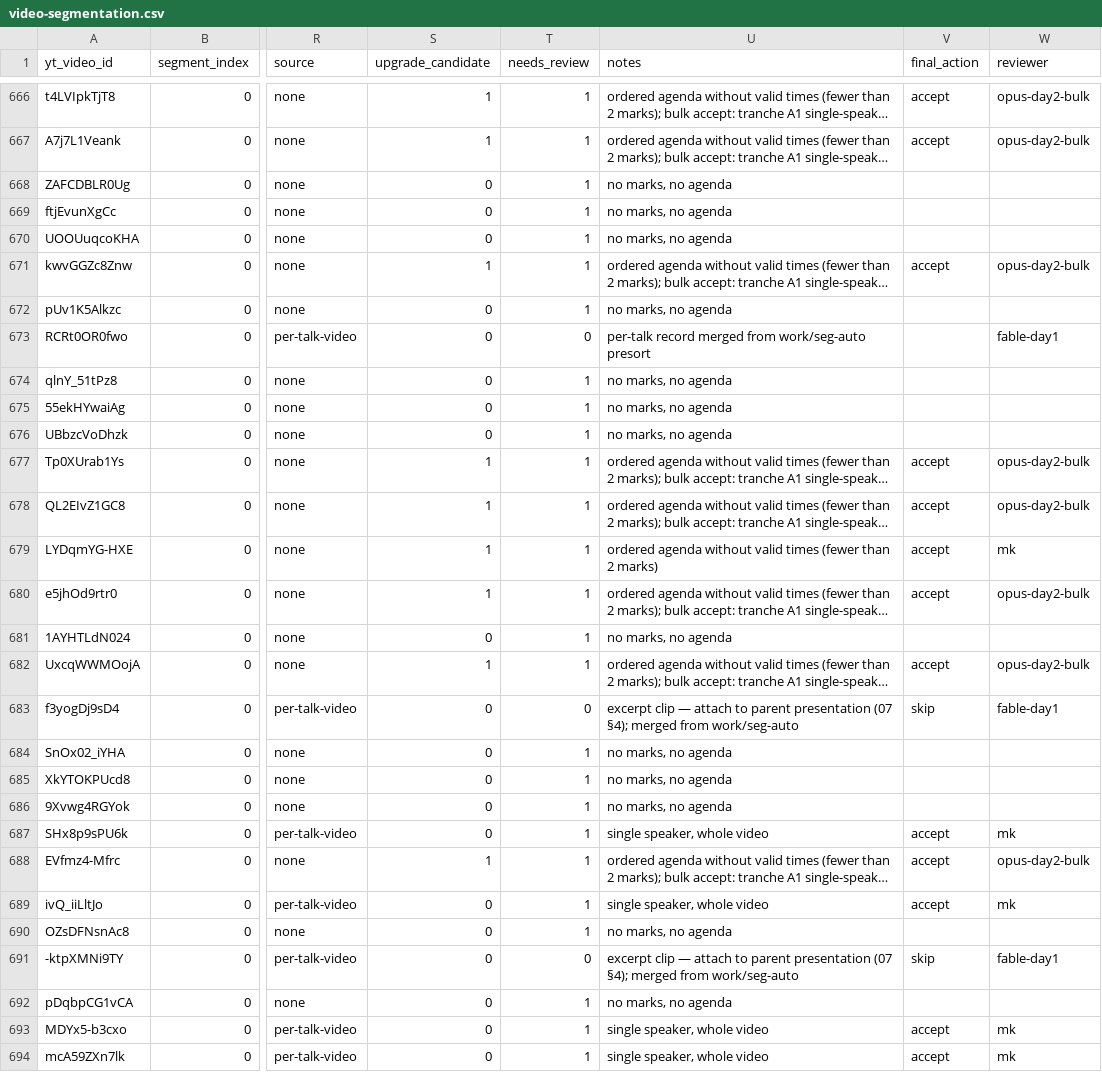
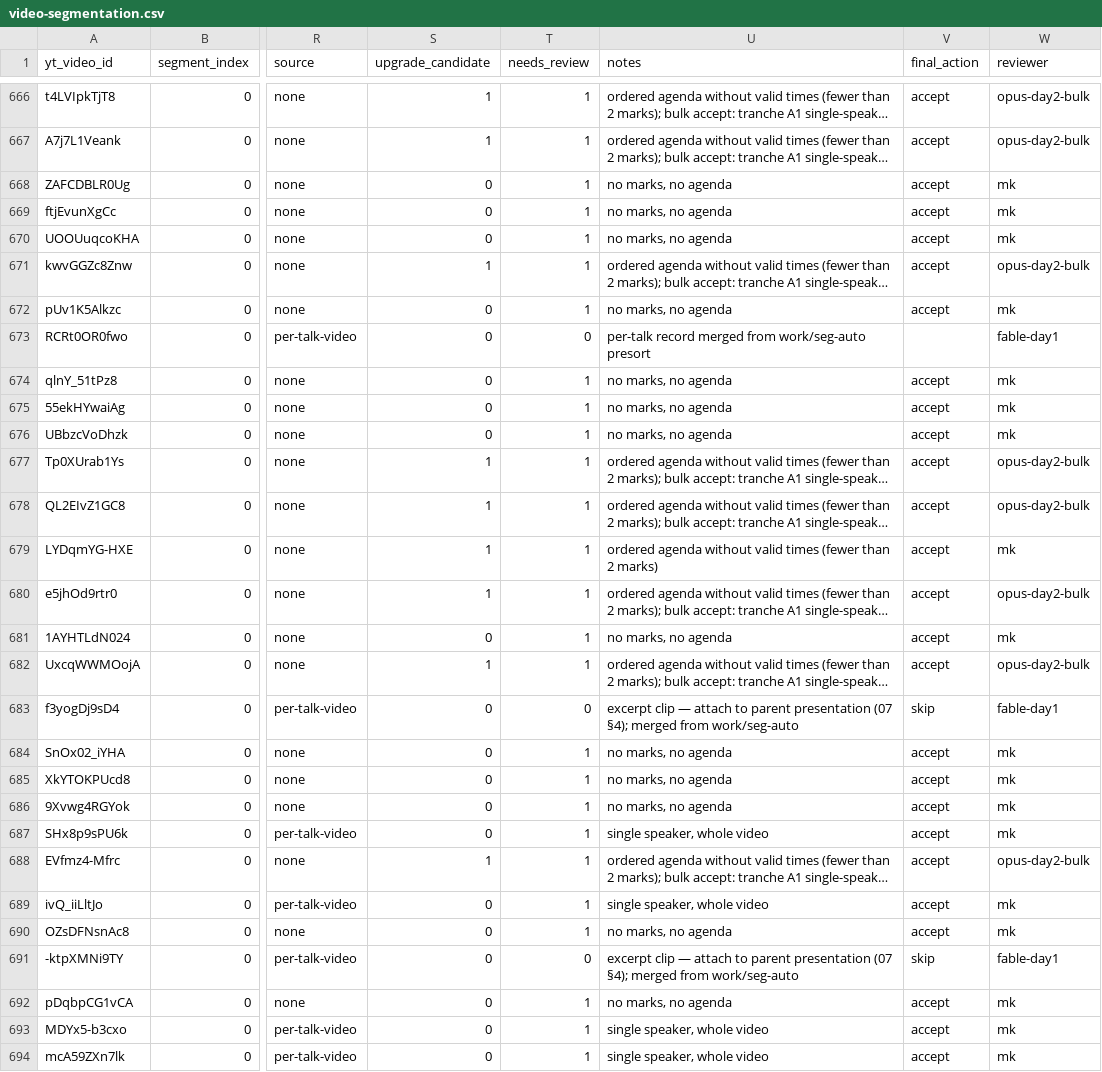
Before and after one commit to motokikasai/si-documentation-overhaul-2026, a CSV file: sessions/2026-07-17-migration-tooling/incoming/video-segmentation.csv, drawn as a sheet; only a part is shown, gaps mark what is left out; long unchanged cells end in …; the diff covers the shown part only; the diff names each change by its address in the sheet, - before the commit and + after, or states it on an @@ line.

```diff
--- a/sessions/2026-07-17-migration-tooling/incoming/video-segmentation.csv
+++ b/sessions/2026-07-17-migration-tooling/incoming/video-segmentation.csv
-V668:V670 (final_action): (empty)
+V668:V670 (final_action): accept
-W668:W670 (reviewer): (empty)
+W668:W670 (reviewer): mk
-V672 (final_action): (empty)
+V672 (final_action): accept
-W672 (reviewer): (empty)
+W672 (reviewer): mk
-V674:V676 (final_action): (empty)
+V674:V676 (final_action): accept
-W674:W676 (reviewer): (empty)
+W674:W676 (reviewer): mk
-V681 (final_action): (empty)
+V681 (final_action): accept
-W681 (reviewer): (empty)
+W681 (reviewer): mk
-V684:V686 (final_action): (empty)
+V684:V686 (final_action): accept
-W684:W686 (reviewer): (empty)
+W684:W686 (reviewer): mk
-V690 (final_action): (empty)
+V690 (final_action): accept
-W690 (reviewer): (empty)
+W690 (reviewer): mk
-V692 (final_action): (empty)
+V692 (final_action): accept
-W692 (reviewer): (empty)
+W692 (reviewer): mk
```
Also changed, not shown: 166 edited cells elsewhere in this file, 2 other files.
